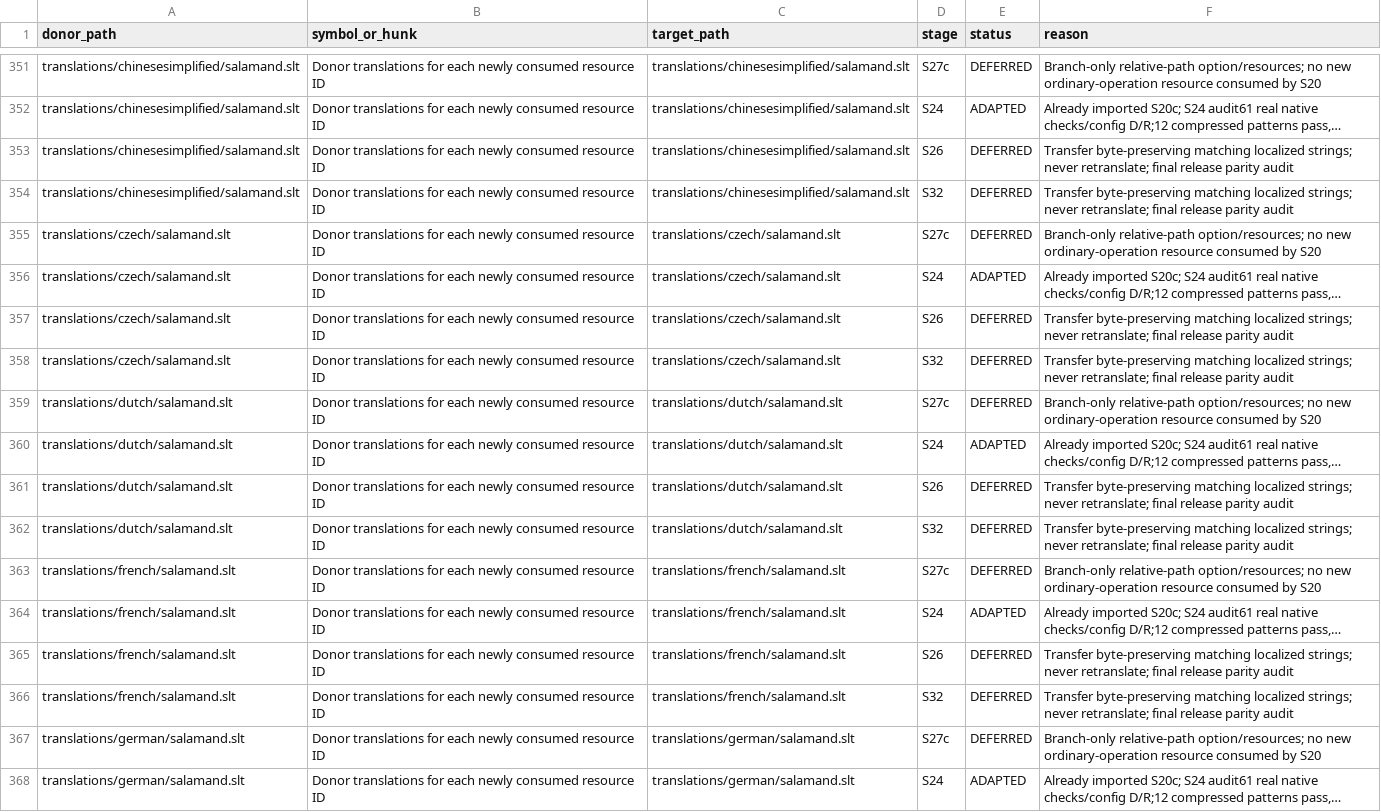
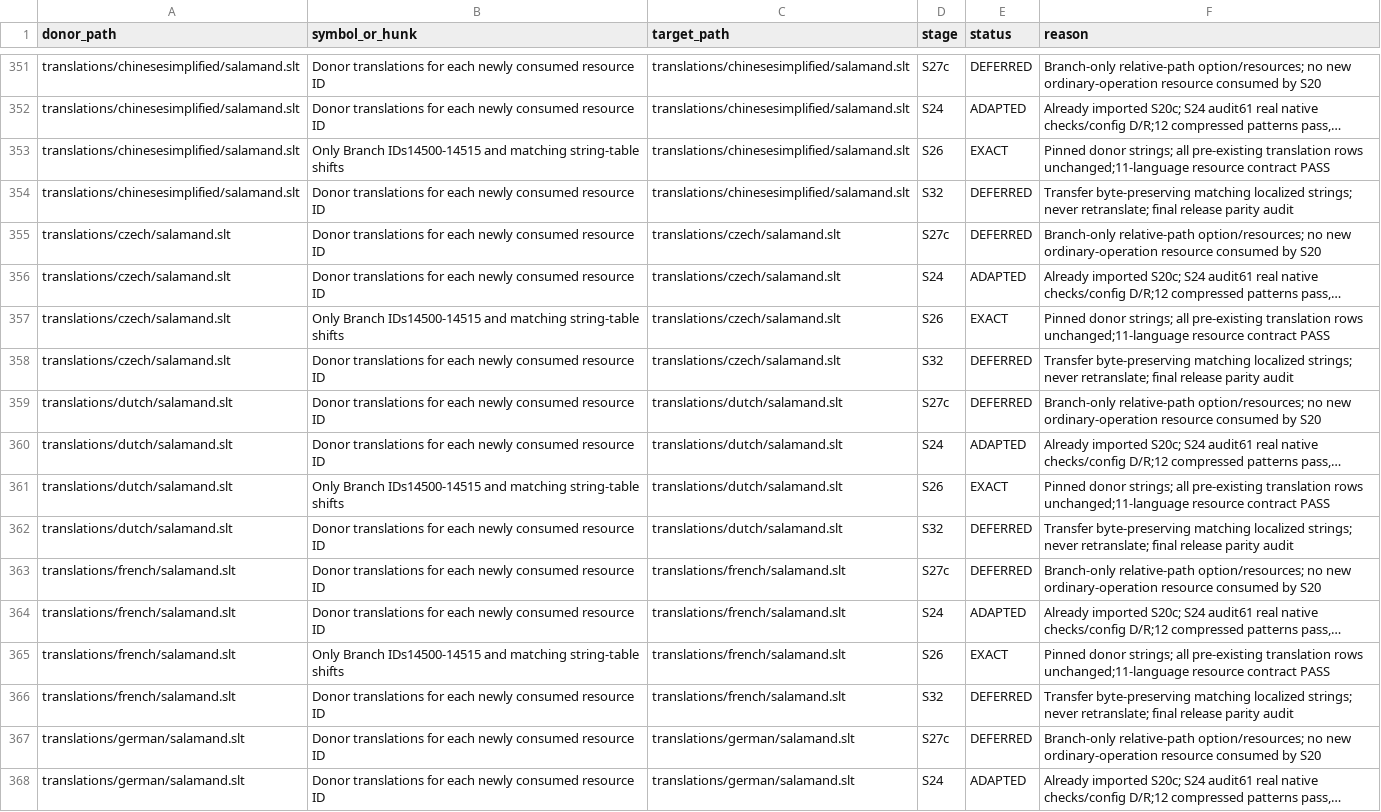
Before and after one commit to majklvi/salamander, a TSV file: doc/branch-view-port/REUSE.tsv, drawn as a sheet; only a part is shown, gaps mark what is left out; long unchanged cells end in …; the diff covers the shown part only; the diff names each change by its address in the sheet, - before the commit and + after, or states it on an @@ line.

Commit message:
Integrate a gated read-only recursive disk panel
Publish exact row identities with icon/property lifetime guards and scoped
read-only dispatch. Keep normal disk behavior and future operations separate.

Validate Debug/Release host, native scanner/getters/properties/resources,
28 source/menu groups and actual dark/light GUI; document the gate-disabled
menu heap diagnostic limitation without changing heap accounting.

Source-PR: https://github.com/KRtkovo-eu-AI/salamander/pull/769
Source-Commit: 47661e92d4b3cbe5bb593ae3d75a3f1f698ef413
Port-Step: S26b

```diff
--- a/doc/branch-view-port/REUSE.tsv
+++ b/doc/branch-view-port/REUSE.tsv
-B353 (symbol_or_hunk): Donor translations for each newly consumed resource ID
+B353 (symbol_or_hunk): Only Branch IDs14500-14515 and matching string-table shifts
-E353 (status): DEFERRED
+E353 (status): EXACT
-F353 (reason): Transfer byte-preserving matching localized strings; never retranslate; final release parity audit
+F353 (reason): Pinned donor strings; all pre-existing translation rows unchanged;11-language resource contract PASS
-B357 (symbol_or_hunk): Donor translations for each newly consumed resource ID
+B357 (symbol_or_hunk): Only Branch IDs14500-14515 and matching string-table shifts
-E357 (status): DEFERRED
+E357 (status): EXACT
-F357 (reason): Transfer byte-preserving matching localized strings; never retranslate; final release parity audit
+F357 (reason): Pinned donor strings; all pre-existing translation rows unchanged;11-language resource contract PASS
-B361 (symbol_or_hunk): Donor translations for each newly consumed resource ID
+B361 (symbol_or_hunk): Only Branch IDs14500-14515 and matching string-table shifts
-E361 (status): DEFERRED
+E361 (status): EXACT
-F361 (reason): Transfer byte-preserving matching localized strings; never retranslate; final release parity audit
+F361 (reason): Pinned donor strings; all pre-existing translation rows unchanged;11-language resource contract PASS
-B365 (symbol_or_hunk): Donor translations for each newly consumed resource ID
+B365 (symbol_or_hunk): Only Branch IDs14500-14515 and matching string-table shifts
-E365 (status): DEFERRED
+E365 (status): EXACT
-F365 (reason): Transfer byte-preserving matching localized strings; never retranslate; final release parity audit
+F365 (reason): Pinned donor strings; all pre-existing translation rows unchanged;11-language resource contract PASS
```
Also changed, not shown: 16 added rows and 90 edited cells elsewhere in this file, 58 other files.
